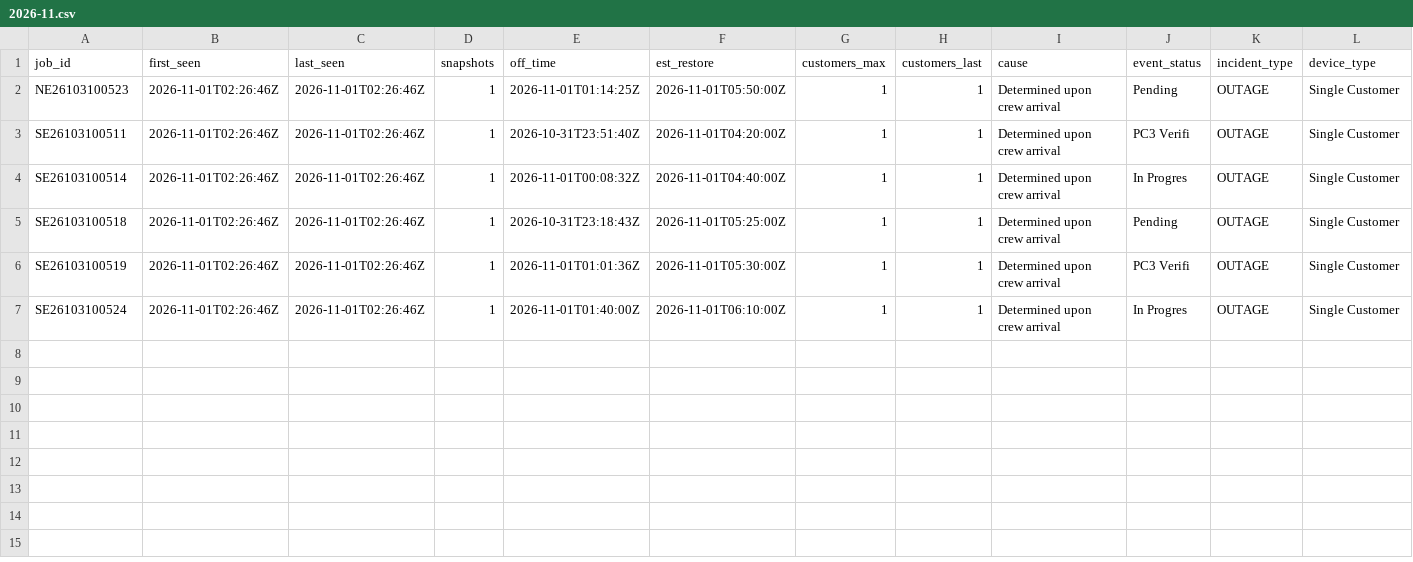
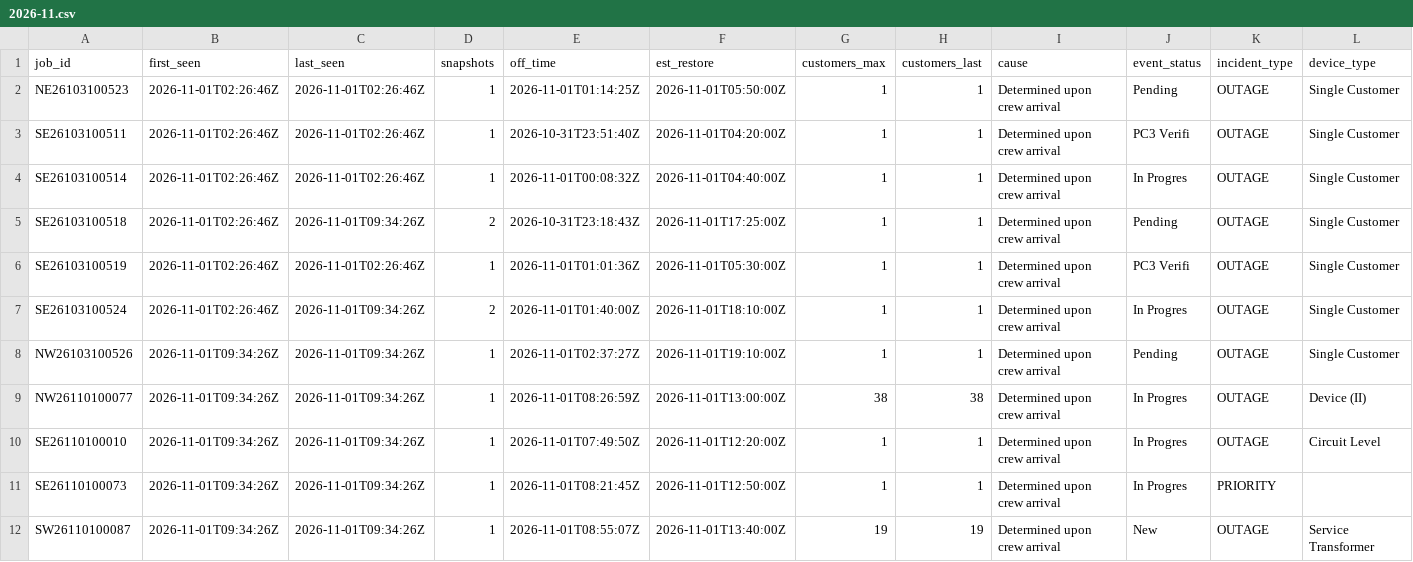
Before and after one commit to wadamcI/dte-outages, a CSV file: dte/history/2026-11.csv, drawn as a sheet; only a part is shown; rows hold the shown columns only; the diff names each change by its address in the sheet, - before the commit and + after, or states it on an @@ line.

```diff
--- a/dte/history/2026-11.csv
+++ b/dte/history/2026-11.csv
-C5 (last_seen): 2026-11-01T02:26:46Z
+C5 (last_seen): 2026-11-01T09:34:26Z
-D5 (snapshots): 1
+D5 (snapshots): 2
-F5 (est_restore): 2026-11-01T05:25:00Z
+F5 (est_restore): 2026-11-01T17:25:00Z
-C7 (last_seen): 2026-11-01T02:26:46Z
+C7 (last_seen): 2026-11-01T09:34:26Z
-D7 (snapshots): 1
+D7 (snapshots): 2
-F7 (est_restore): 2026-11-01T06:10:00Z
+F7 (est_restore): 2026-11-01T18:10:00Z
+row 8: NW26103100526 | 2026-11-01T09:34:26Z | 2026-11-01T09:34:26Z | 1 | 2026-11-01T02:37:27Z | 2026-11-01T19:10:00Z | 1 | 1 | Determined upon crew arrival | Pending | OUTAGE | Single Customer
+row 9: NW26110100077 | 2026-11-01T09:34:26Z | 2026-11-01T09:34:26Z | 1 | 2026-11-01T08:26:59Z | 2026-11-01T13:00:00Z | 38 | 38 | Determined upon crew arrival | In Progres | OUTAGE | Device (II)
+row 10: SE26110100010 | 2026-11-01T09:34:26Z | 2026-11-01T09:34:26Z | 1 | 2026-11-01T07:49:50Z | 2026-11-01T12:20:00Z | 1 | 1 | Determined upon crew arrival | In Progres | OUTAGE | Circuit Level
+row 11: SE26110100073 | 2026-11-01T09:34:26Z | 2026-11-01T09:34:26Z | 1 | 2026-11-01T08:21:45Z | 2026-11-01T12:50:00Z | 1 | 1 | Determined upon crew arrival | In Progres | PRIORITY
+row 12: SW26110100087 | 2026-11-01T09:34:26Z | 2026-11-01T09:34:26Z | 1 | 2026-11-01T08:55:07Z | 2026-11-01T13:40:00Z | 19 | 19 | Determined upon crew arrival | New | OUTAGE | Service Transformer
```
Also changed, not shown: dte/history/2026-10.csv, 1 other file.
